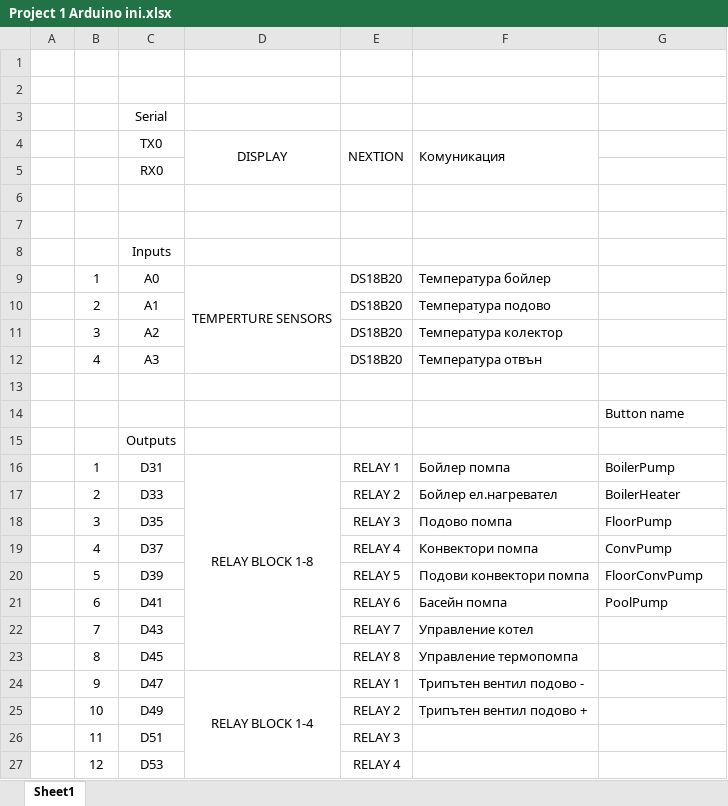
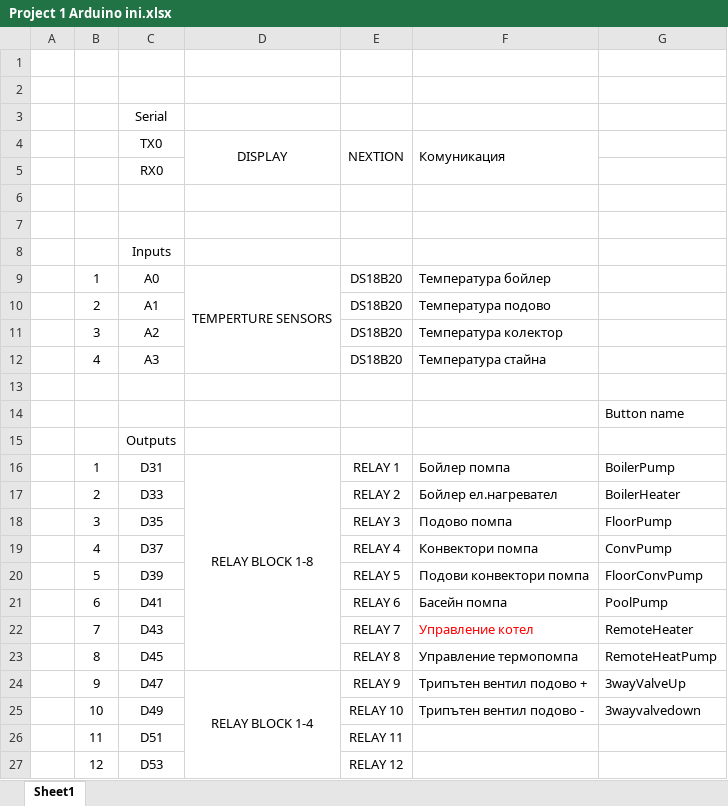
Before and after one commit to DanyYanev/Boiler_Control_Controller, an Excel workbook: Arduino/Project 1 Arduino ini.xlsx, sheet Sheet1, drawn as a sheet; values as stored, in another font and other column widths than the file's, no borders; the diff names each change by its address in the sheet, - before the commit and + after, or states it on an @@ line.

Commit message:
All pumps working, awaits Main source control

```diff
--- a/Arduino/Project 1 Arduino ini.xlsx (sheet Sheet1)
+++ b/Arduino/Project 1 Arduino ini.xlsx (sheet Sheet1)
-F12 (Комуникация): Температура отвън
+F12 (Комуникация): Температура стайна
-F22 text colour: black
+F22 text colour: #FF0000
-G22: (empty)
+G22: RemoteHeater
-G23: (empty)
+G23: RemoteHeatPump
-E24 (NEXTION): RELAY 1
+E24 (NEXTION): RELAY 9
-F24 (Комуникация): Трипътен вентил подово -
+F24 (Комуникация): Трипътен вентил подово +
-G24: (empty)
+G24: 3wayValveUp
-E25 (NEXTION): RELAY 2
+E25 (NEXTION): RELAY 10
-F25 (Комуникация): Трипътен вентил подово +
+F25 (Комуникация): Трипътен вентил подово -
-G25: (empty)
+G25: 3wayvalvedown
-E26 (NEXTION): RELAY 3
+E26 (NEXTION): RELAY 11
-E27 (NEXTION): RELAY 4
+E27 (NEXTION): RELAY 12
```
Also changed, not shown: 2 other files.
